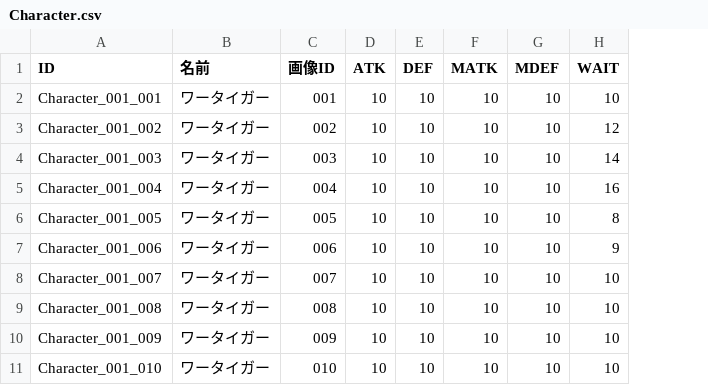
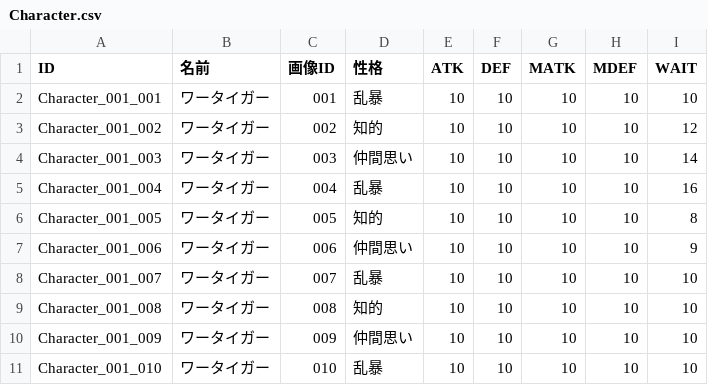
Before and after one commit to kou-yeung/Alice, a CSV file: prog/client/Alice/Assets/AddressableAssets/Entities/Character.csv, drawn as a sheet; the diff names each change by its address in the sheet, - before the commit and + after, or states it on an @@ line.

```diff
--- a/prog/client/Alice/Assets/AddressableAssets/Entities/Character.csv
+++ b/prog/client/Alice/Assets/AddressableAssets/Entities/Character.csv
+column D (性格), rows 2-11: 乱暴 | 知的 | 仲間思い | 乱暴 | 知的 | 仲間思い | 乱暴 | 知的 | 仲間思い | 乱暴
```
Also changed, not shown: 4 other files.
